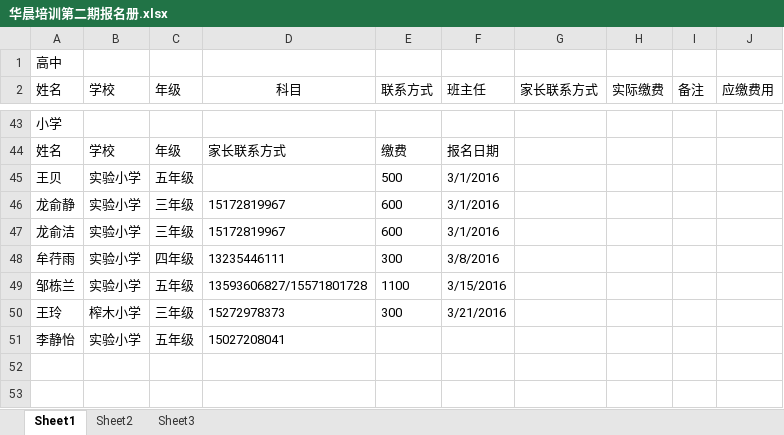
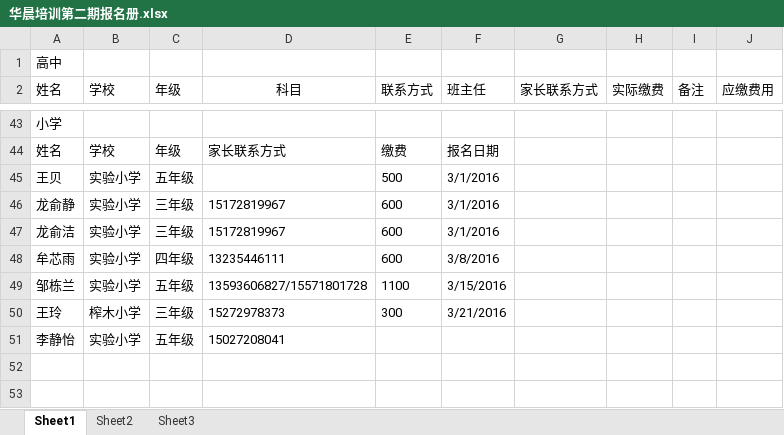
Before and after one commit to SolidFighter/edu_doc, an Excel workbook: 华晨培训第二期报名册.xlsx, sheet Sheet1, drawn as a sheet; only a part is shown, gaps mark what is left out; values as stored, in another font and other column widths than the file's, no borders; the diff names each change by its address in the sheet, - before the commit and + after, or states it on an @@ line.

Commit message:
华晨培训

```diff
--- a/华晨培训第二期报名册.xlsx (sheet Sheet1)
+++ b/华晨培训第二期报名册.xlsx (sheet Sheet1)
-A48 (姓名): 牟荇雨
+A48 (姓名): 牟芯雨
-E48 (联系方式): 300
+E48 (联系方式): 600
```
